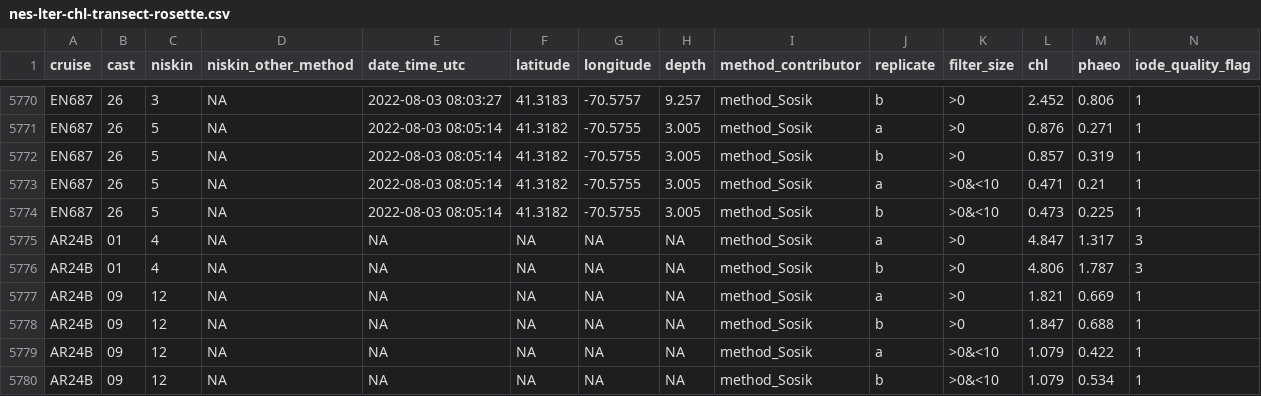
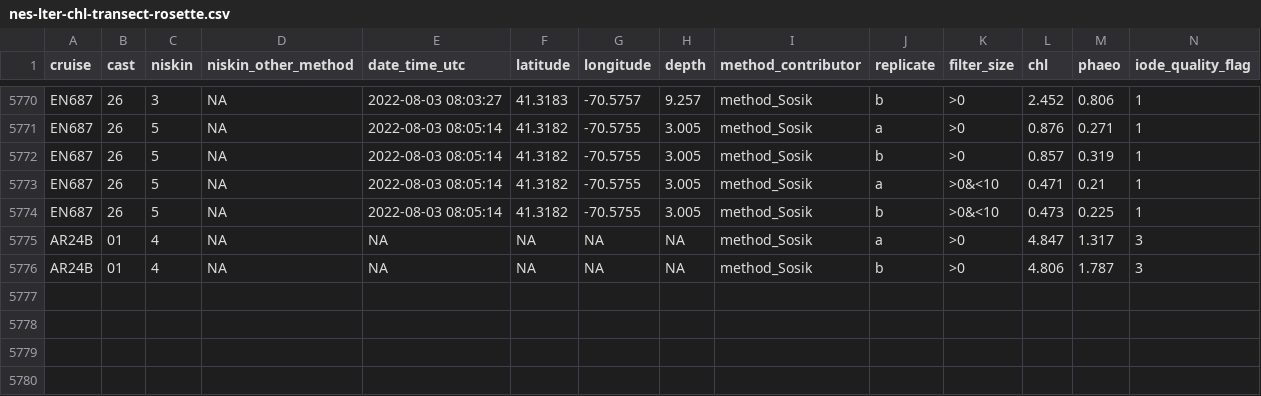
Before and after one commit to WHOIGit/nes-lter-chl-transect, a CSV file: nes-lter-chl-transect-rosette.csv, drawn as a sheet; only a part is shown, gaps mark what is left out; rows hold the shown columns only; the diff names each change by its address in the sheet, - before the commit and + after, or states it on an @@ line.

```diff
--- a/nes-lter-chl-transect-rosette.csv
+++ b/nes-lter-chl-transect-rosette.csv
-row 5777: AR24B | 09 | 12 | NA | NA | NA | NA | NA | method_Sosik | a | >0 | 1.821 | 0.669 | 1
-row 5778: AR24B | 09 | 12 | NA | NA | NA | NA | NA | method_Sosik | b | >0 | 1.847 | 0.688 | 1
-row 5779: AR24B | 09 | 12 | NA | NA | NA | NA | NA | method_Sosik | a | >0&<10 | 1.079 | 0.422 | 1
-row 5780: AR24B | 09 | 12 | NA | NA | NA | NA | NA | method_Sosik | b | >0&<10 | 1.079 | 0.534 | 1
```
Also changed, not shown: samples_lacking_bottle_metadata-v2.csv, 1 other file.
